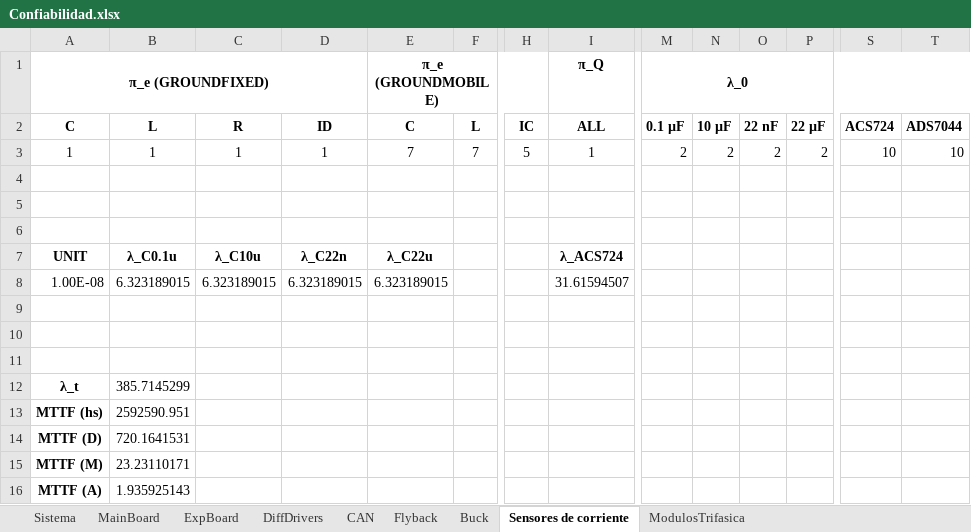
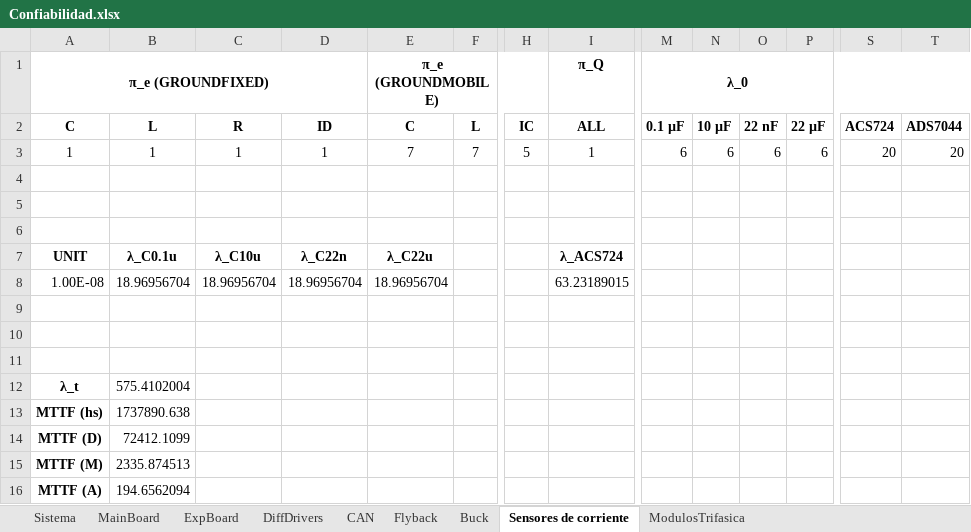
Before and after one commit to NicoBWin/Tesis-LGBS, an Excel workbook: Documentación/Documentación Diseño/Confiabilidad.xlsx, sheet Sensores de corriente, drawn as a sheet; only a part is shown, gaps mark what is left out; values as stored, in another font and other column widths than the file's, no borders; the diff names each change by its address in the sheet, - before the commit and + after, or states it on an @@ line.

```diff
--- a/Documentación/Documentación Diseño/Confiabilidad.xlsx (sheet Sensores de corriente)
+++ b/Documentación/Documentación Diseño/Confiabilidad.xlsx (sheet Sensores de corriente)
-M3 (λ_0): 2
+M3 (λ_0): 6
-N3: 2
+N3: 6
-O3: 2
+O3: 6
-P3: 2
+P3: 6
-S3: 10
+S3: 20
-T3: 10
+T3: 20
-B8: 6.323189015
+B8: 18.96956704
-C8: 6.323189015
+C8: 18.96956704
-D8: 6.323189015
+D8: 18.96956704
-E8 (π_e (GROUNDMOBILE)): 6.323189015
+E8 (π_e (GROUNDMOBILE)): 18.96956704
-I8 (π_Q): 31.61594507
+I8 (π_Q): 63.23189015
-B12: 385.7145299
+B12: 575.4102004
-B13: 2592590.951
+B13: 1737890.638
-B14: 720.1641531
+B14: 72412.1099
-B15: 23.23110171
+B15: 2335.874513
-B16: 1.935925143
+B16: 194.6562094
```
Also changed, not shown: sheet ModulosTrifasica, sheet MainBoard, sheet Buck, sheet ExpBoard, sheet Sistema, sheet Flyback, 2 more sheets.
